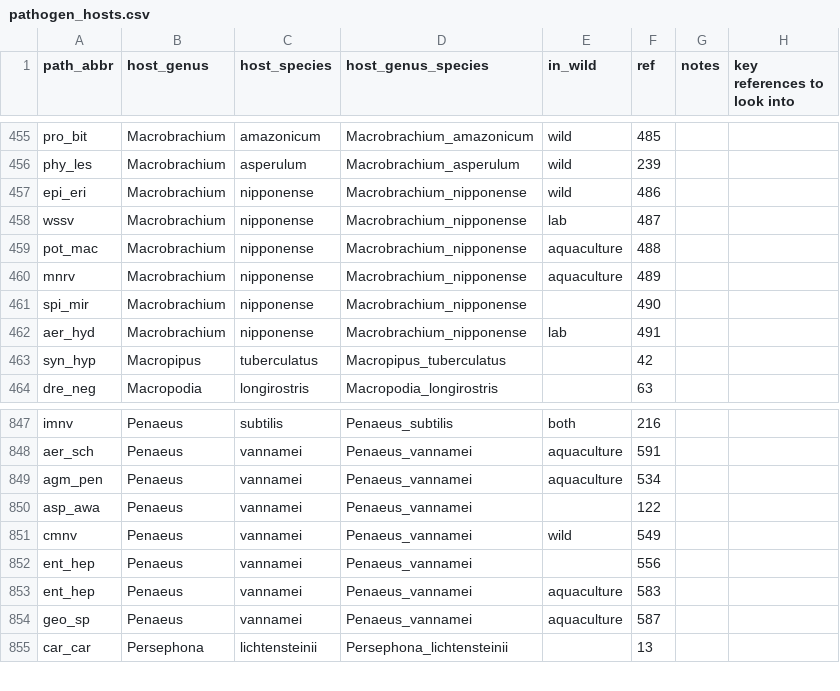
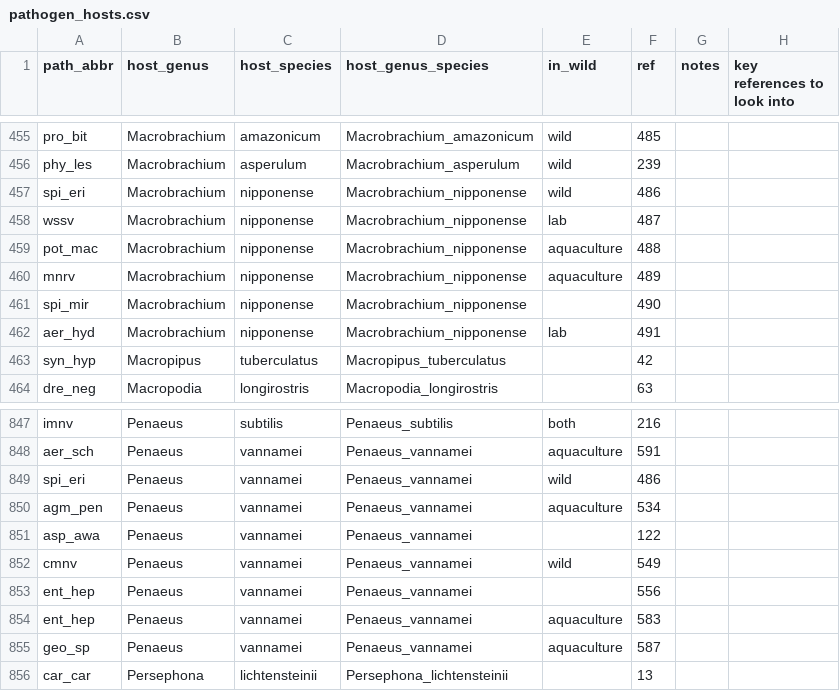
Before and after one commit to duermite/PSR, a CSV file: raw_data/pathogen_hosts.csv, drawn as a sheet; only a part is shown, gaps mark what is left out.

Commit message:
Corrected abbreviation and added pathogen for P. vannamei

```diff
--- a/raw_data/pathogen_hosts.csv
+++ b/raw_data/pathogen_hosts.csv
@@ -456,3 +456,3 @@ pro_bit,Macrobrachium,amazonicum,Macrobrachium_amazonicum,wild,485,,
 phy_les,Macrobrachium,asperulum,Macrobrachium_asperulum,wild,239,,
-epi_eri,Macrobrachium,nipponense,Macrobrachium_nipponense,wild,486,,
+spi_eri,Macrobrachium,nipponense,Macrobrachium_nipponense,wild,486,,
 wssv,Macrobrachium,nipponense,Macrobrachium_nipponense,lab,487,,
@@ -848,2 +848,3 @@ imnv,Penaeus,subtilis,Penaeus_subtilis,both,216,,
 aer_sch,Penaeus,vannamei,Penaeus_vannamei,aquaculture,591,,
+spi_eri,Penaeus,vannamei,Penaeus_vannamei,wild,486,,
 agm_pen,Penaeus,vannamei,Penaeus_vannamei,aquaculture,534,,
```
